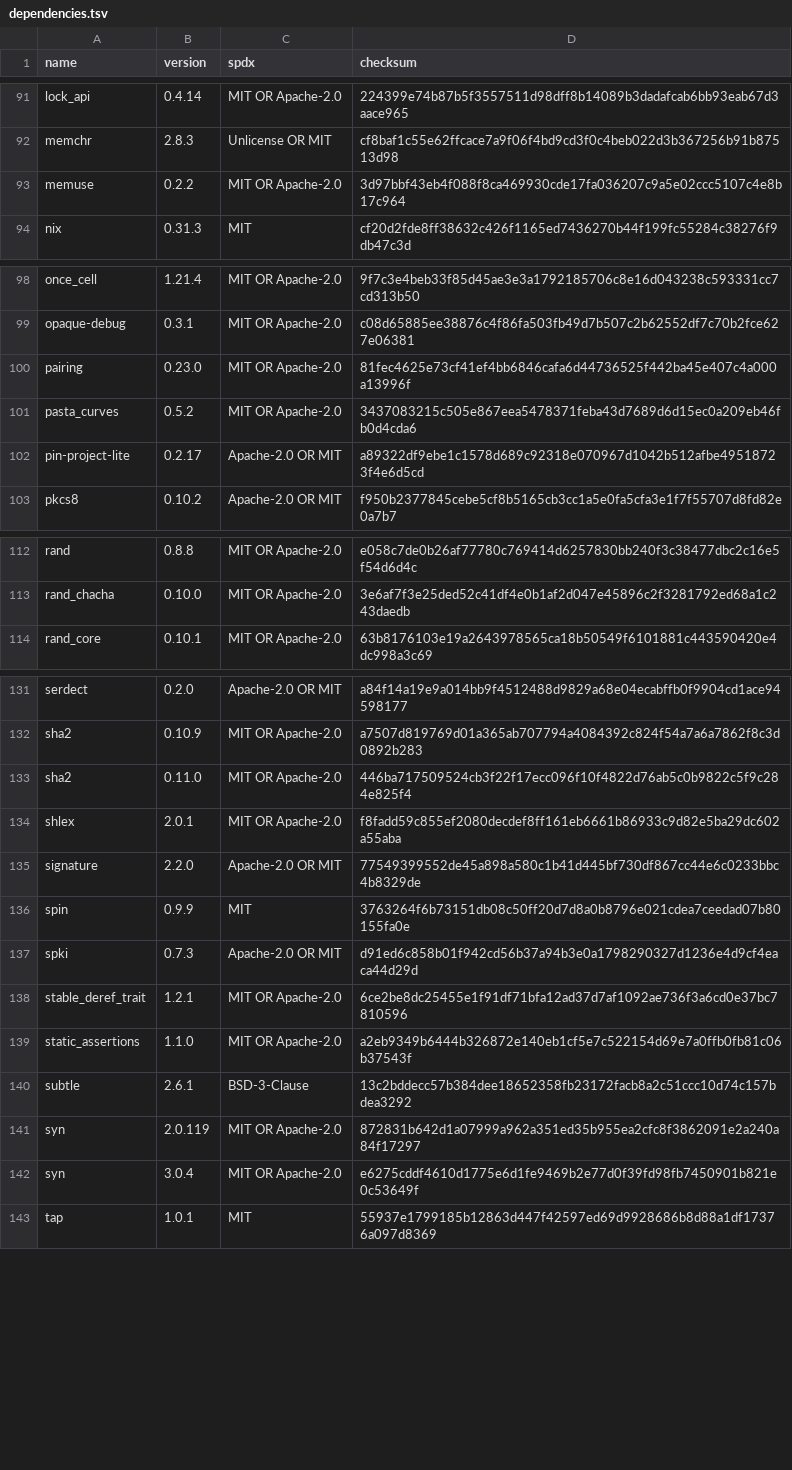
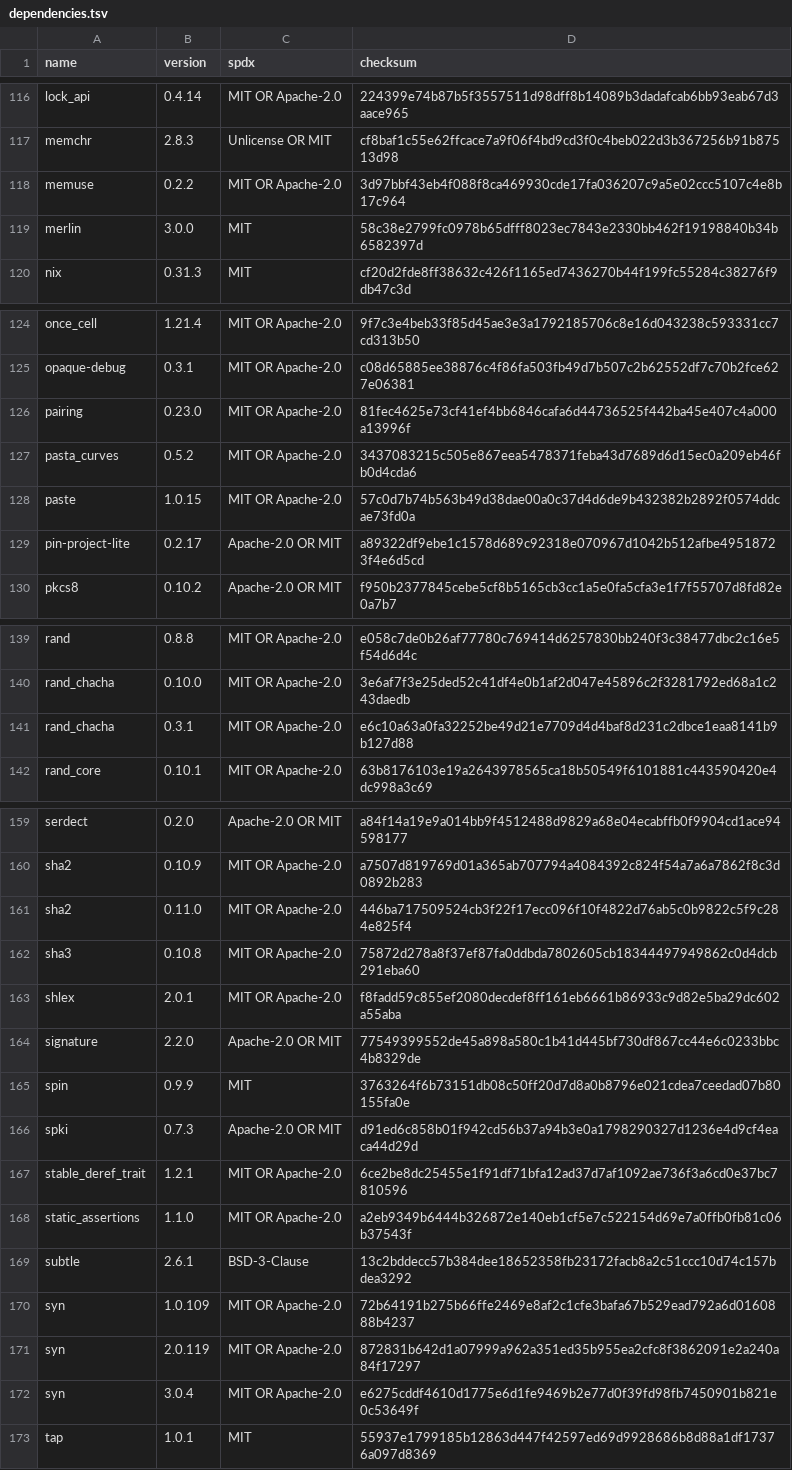
Before and after one commit to Bobtoshi/silknode, a TSV file: LICENSES/dependencies.tsv, drawn as a sheet; only a part is shown, gaps mark what is left out; the diff covers the shown part only.

```diff
--- a/LICENSES/dependencies.tsv
+++ b/LICENSES/dependencies.tsv
@@ -93,2 +118,3 @@ memchr	2.8.3	Unlicense OR MIT	cf8baf1c55e62ffcace7a9f06f4bd9cd3f0c4beb022d3b3672
 memuse	0.2.2	MIT OR Apache-2.0	3d97bbf43eb4f088f8ca469930cde17fa036207c9a5e02ccc5107c4e8b17c964
+merlin	3.0.0	MIT	58c38e2799fc0978b65dfff8023ec7843e2330bb462f19198840b34b6582397d
 nix	0.31.3	MIT	cf20d2fde8ff38632c426f1165ed7436270b44f199fc55284c38276f9db47c3d
@@ -101,2 +127,3 @@ pairing	0.23.0	MIT OR Apache-2.0	81fec4625e73cf41ef4bb6846cafa6d44736525f442ba45
 pasta_curves	0.5.2	MIT OR Apache-2.0	3437083215c505e867eea5478371feba43d7689d6d15ec0a209eb46fb0d4cda6
+paste	1.0.15	MIT OR Apache-2.0	57c0d7b74b563b49d38dae00a0c37d4d6de9b432382b2892f0574ddcae73fd0a
 pin-project-lite	0.2.17	Apache-2.0 OR MIT	a89322df9ebe1c1578d689c92318e070967d1042b512afbe49518723f4e6d5cd
@@ -113,2 +140,3 @@ rand	0.8.8	MIT OR Apache-2.0	e058c7de0b26af77780c769414d6257830bb240f3c38477dbc2
 rand_chacha	0.10.0	MIT OR Apache-2.0	3e6af7f3e25ded52c41df4e0b1af2d047e45896c2f3281792ed68a1c243daedb
+rand_chacha	0.3.1	MIT OR Apache-2.0	e6c10a63a0fa32252be49d21e7709d4d4baf8d231c2dbce1eaa8141b9b127d88
 rand_core	0.10.1	MIT OR Apache-2.0	63b8176103e19a2643978565ca18b50549f6101881c443590420e4dc998a3c69
@@ -133,2 +161,3 @@ sha2	0.10.9	MIT OR Apache-2.0	a7507d819769d01a365ab707794a4084392c824f54a7a6a786
 sha2	0.11.0	MIT OR Apache-2.0	446ba717509524cb3f22f17ecc096f10f4822d76ab5c0b9822c5f9c284e825f4
+sha3	0.10.8	MIT OR Apache-2.0	75872d278a8f37ef87fa0ddbda7802605cb18344497949862c0d4dcb291eba60
 shlex	2.0.1	MIT OR Apache-2.0	f8fadd59c855ef2080decdef8ff161eb6661b86933c9d82e5ba29dc602a55aba
@@ -140,2 +169,3 @@ static_assertions	1.1.0	MIT OR Apache-2.0	a2eb9349b6444b326872e140eb1cf5e7c52215
 subtle	2.6.1	BSD-3-Clause	13c2bddecc57b384dee18652358fb23172facb8a2c51ccc10d74c157bdea3292
+syn	1.0.109	MIT OR Apache-2.0	72b64191b275b66ffe2469e8af2c1cfe3bafa67b529ead792a6d0160888b4237
 syn	2.0.119	MIT OR Apache-2.0	872831b642d1a07999a962a351ed35b955ea2cfc8f3862091e2a240a84f17297
```
Also changed, not shown: 28 added rows elsewhere in this file, 19 other files.
